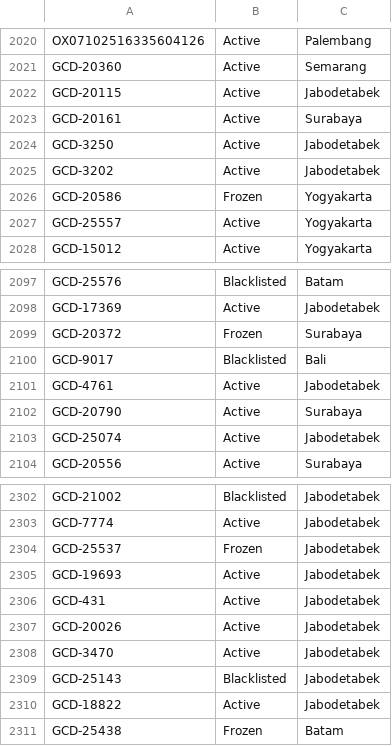
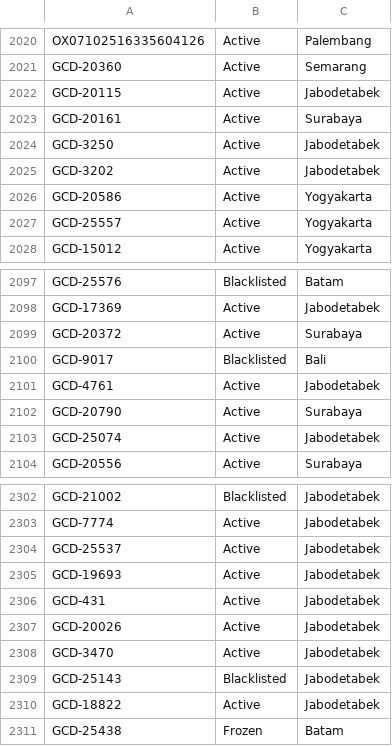
Before and after one commit to christopheryo-max/ens, a CSV file: data-E&S/dealer-master.csv, drawn as a sheet; only a part is shown, gaps mark what is left out; the diff covers the shown part only.

```diff
--- a/data-E&S/dealer-master.csv
+++ b/data-E&S/dealer-master.csv
@@ -2025,3 +2025,3 @@ GCD-3250,Active,Jabodetabek
 GCD-3202,Active,Jabodetabek
-GCD-20586,Frozen,Yogyakarta
+GCD-20586,Active,Yogyakarta
 GCD-25557,Active,Yogyakarta
@@ -2098,3 +2098,3 @@ GCD-25576,Blacklisted,Batam
 GCD-17369,Active,Jabodetabek
-GCD-20372,Frozen,Surabaya
+GCD-20372,Active,Surabaya
 GCD-9017,Blacklisted,Bali
@@ -2303,3 +2303,3 @@ GCD-21002,Blacklisted,Jabodetabek
 GCD-7774,Active,Jabodetabek
-GCD-25537,Frozen,Jabodetabek
+GCD-25537,Active,Jabodetabek
 GCD-19693,Active,Jabodetabek
```
Also changed, not shown: 5 edited cells elsewhere in this file.
